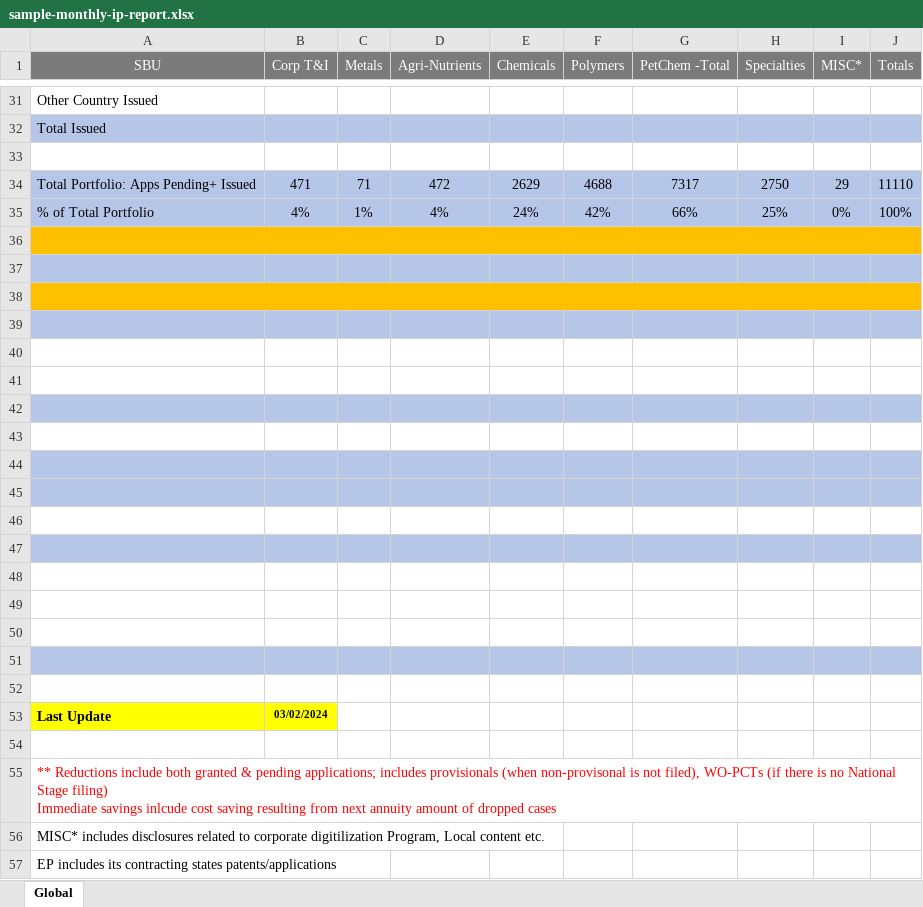
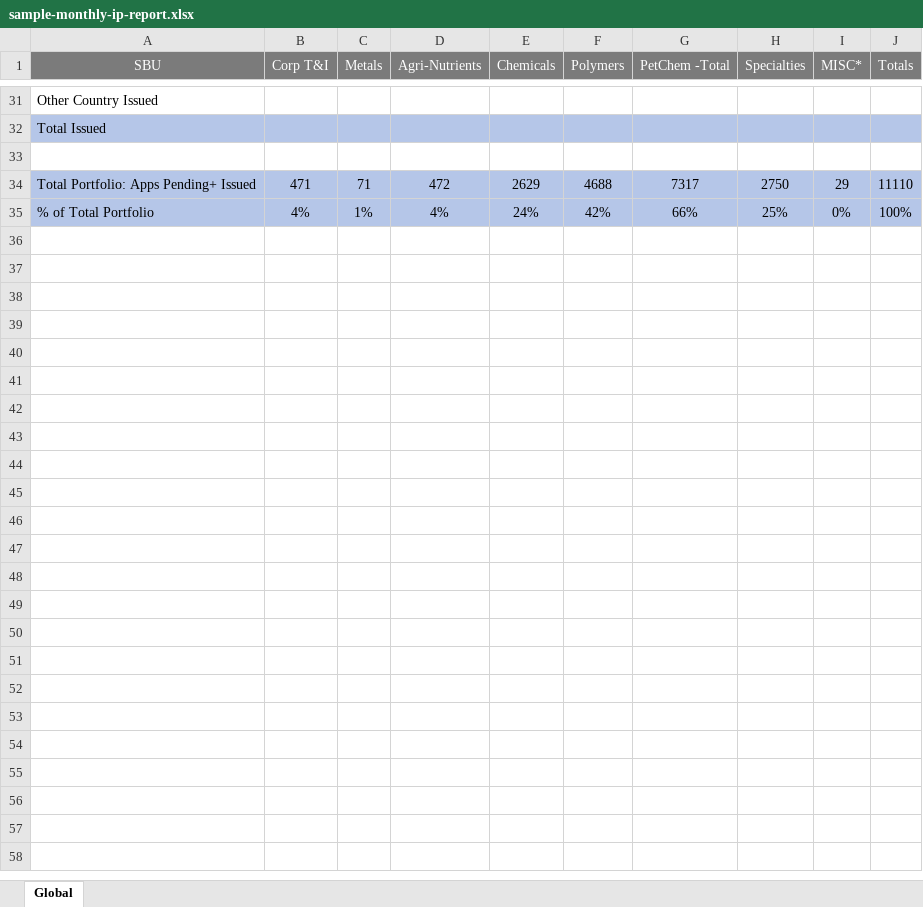
Before and after one commit to imabhiinnovix/invopro-backend, an Excel workbook: reports/sample/sample-monthly-ip-report.xlsx, sheet Global, drawn as a sheet; only a part is shown, gaps mark what is left out; values as stored, in another font and other column widths than the file's, no borders; ↵ is a line break in a cell; the diff covers the shown part only; the diff names each change by its address in the sheet, - before the commit and + after, or states it on an @@ line.

```diff
--- a/reports/sample/sample-monthly-ip-report.xlsx (sheet Global)
+++ b/reports/sample/sample-monthly-ip-report.xlsx (sheet Global)
-row 36: (empty)
-row 37: (empty)
-row 38: (empty)
-row 39: (empty)
-row 40: (empty)
-row 41: (empty)
-row 42: (empty)
-row 43: (empty)
-row 44: (empty)
-row 45: (empty)
-row 46: (empty)
-row 47: (empty)
-row 48: (empty)
-row 49: (empty)
-row 50: (empty)
-row 51: (empty)
-row 52: (empty)
-row 53: Last Update | 03/02/2024
-row 54: (empty)
-row 55: ** Reductions include both granted & pending applications; includes provisionals (when non-provisonal is not filed), WO-PCTs (if there is no National Stage filing) ↵ Immediate savings inlcude cost saving resulting from next annuity amount of dropped cases
-row 56: MISC* includes disclosures related to corporate digitilization Program, Local content etc.
-row 57: EP includes its contracting states patents/applications
```
Also changed, not shown: 12 edited cells elsewhere in this sheet.
